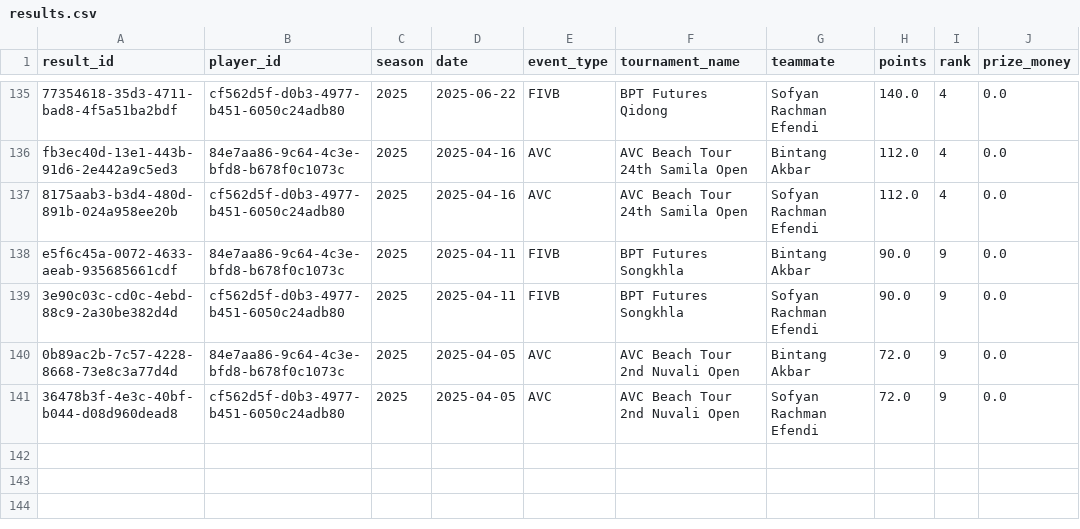
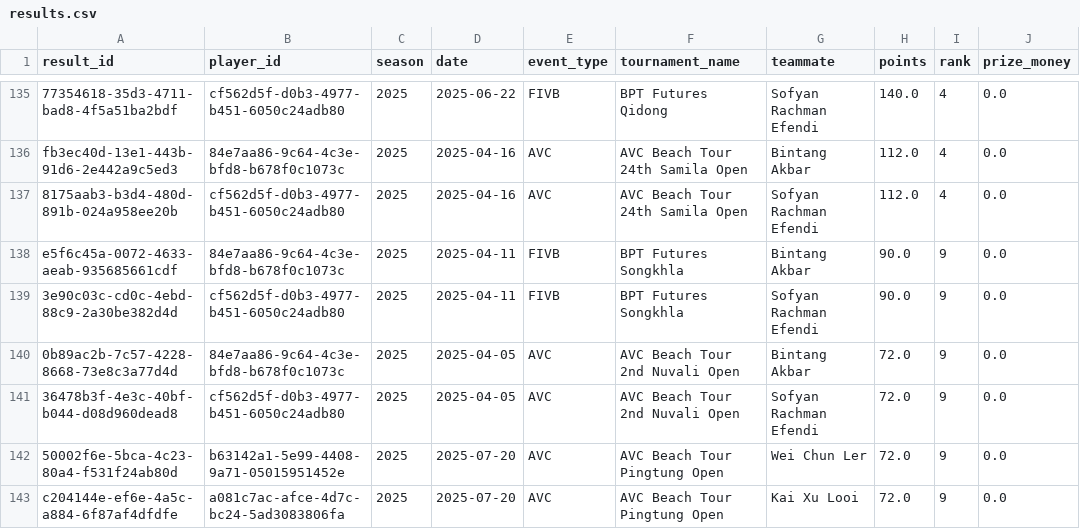
Before and after one commit to avcbeach/player-database-system, a CSV file: data/results.csv, drawn as a sheet; only a part is shown, gaps mark what is left out.

Commit message:
Update results.csv from Streamlit app

```diff
--- a/data/results.csv
+++ b/data/results.csv
@@ -141 +141,3 @@ e5f6c45a-0072-4633-aeab-935685661cdf,84e7aa86-9c64-4c3e-bfd8-b678f0c1073c,2025,2
 36478b3f-4e3c-40bf-b044-d08d960dead8,cf562d5f-d0b3-4977-b451-6050c24adb80,2025,2025-04-05,AVC,AVC Beach Tour 2nd Nuvali Open,Sofyan Rachman Efendi,72.0,9,0.0
+50002f6e-5bca-4c23-80a4-f531f24ab80d,b63142a1-5e99-4408-9a71-05015951452e,2025,2025-07-20,AVC,AVC Beach Tour Pingtung Open,Wei Chun Ler,72.0,9,0.0
+c204144e-ef6e-4a5c-a884-6f87af4dfdfe,a081c7ac-afce-4d7c-bc24-5ad3083806fa,2025,2025-07-20,AVC,AVC Beach Tour Pingtung Open,Kai Xu Looi,72.0,9,0.0
```
